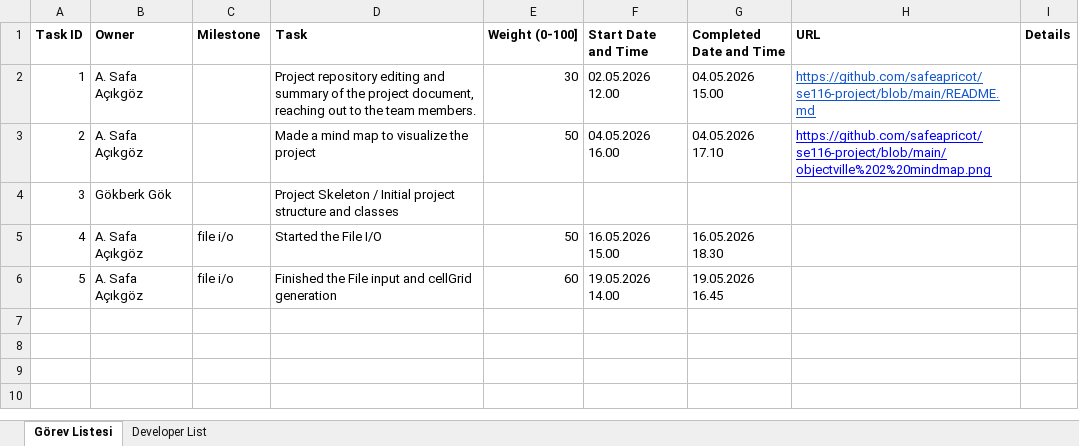
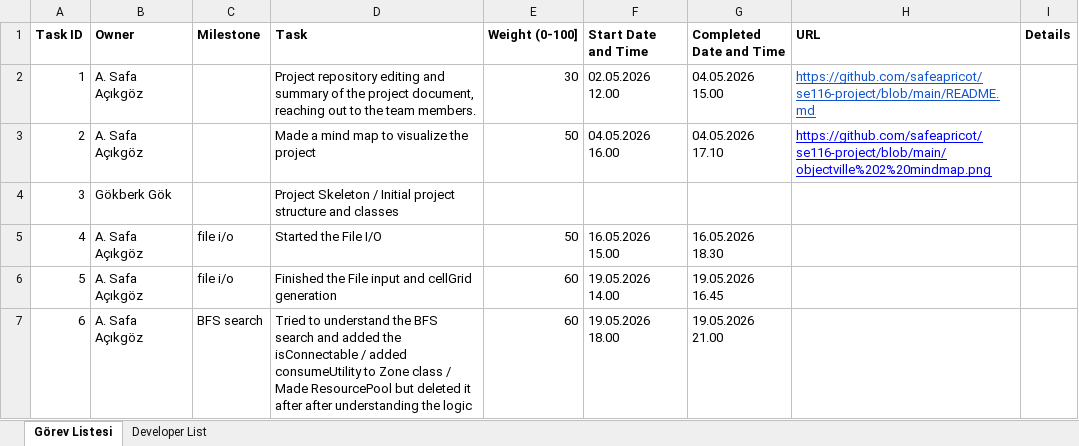
Before and after one commit to safeapricot/se116-project, an Excel workbook: Task Point System.xlsx, sheet Görev Listesi, drawn as a sheet; values as stored, in another font and other column widths than the file's, no borders; the diff names each change by its address in the sheet, - before the commit and + after, or states it on an @@ line.

Commit message:
deleted irrelevant ResourcePool code

```diff
--- a/Task Point System.xlsx (sheet Görev Listesi)
+++ b/Task Point System.xlsx (sheet Görev Listesi)
+row 7: 6 | A. Safa Açıkgöz | BFS search | Tried to understand the BFS search and added the isConnectable / added consumeUtility to Zone class / Made ResourcePool but deleted it after after understanding the logic | 60 | 19.05.2026 18.00 | 19.05.2026 21.00
```
Also changed, not shown: 1 other file.
